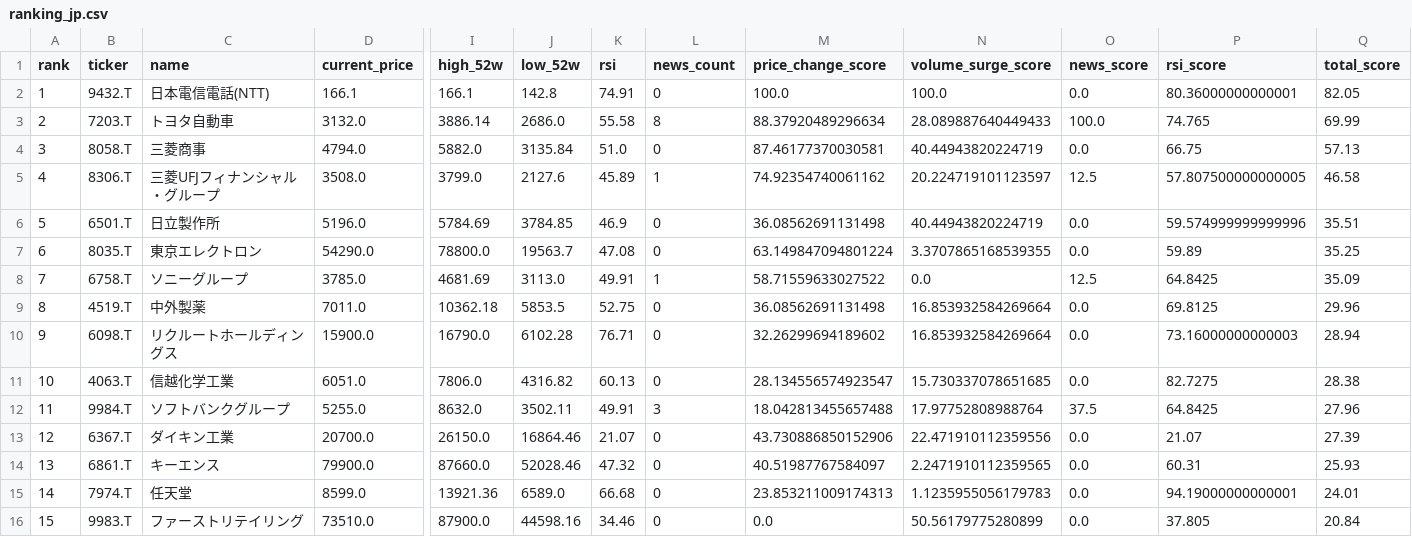
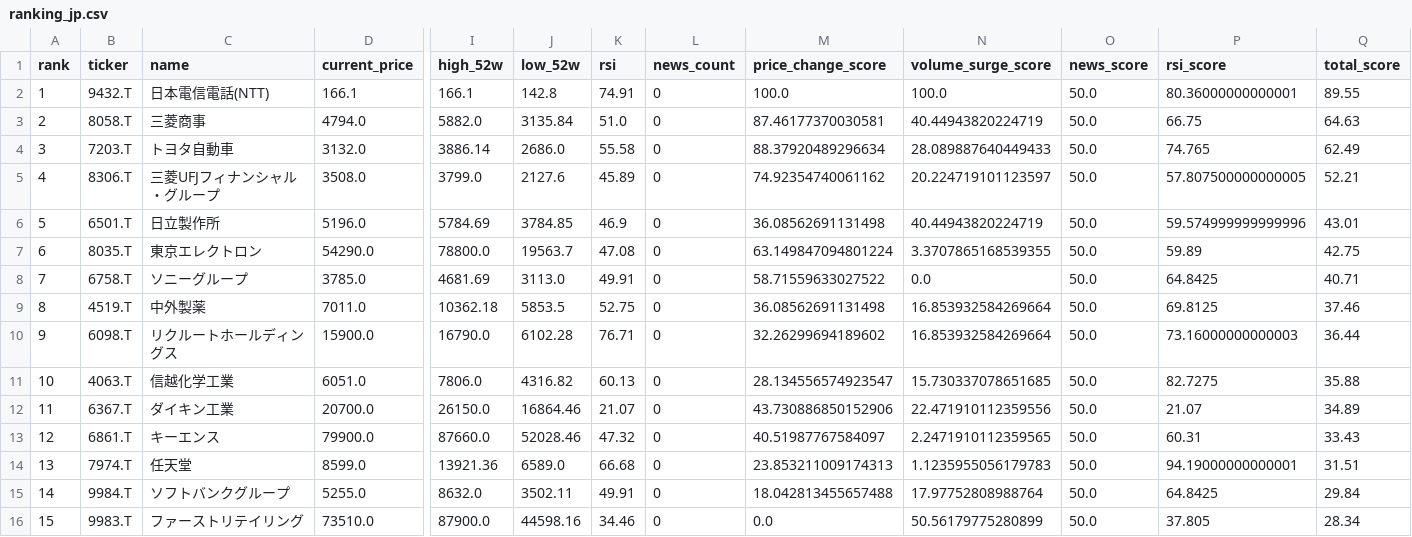
Before and after one commit to ynokinawa19-lgtm/stock-ranking-app, a CSV file: data/ranking_jp.csv, drawn as a sheet; only a part is shown, gaps mark what is left out; removed rows and columns are numbered as before the commit, all else as after; rows hold the shown columns only; the diff names each change by its address in the sheet, - before the commit and + after, or states it on an @@ line.

```diff
--- a/data/ranking_jp.csv
+++ b/data/ranking_jp.csv
-O2 (news_score): 0.0
+O2 (news_score): 50.0
-Q2 (total_score): 82.05
+Q2 (total_score): 89.55
-row 3: 2 | 7203.T | トヨタ自動車 | 3132.0 | 3886.14 | 2686.0 | 55.58 | 8 | 88.37920489296634 | 28.089887640449433 | 100.0 | 74.765 | 69.99
-A3 (rank): 3
+A3 (rank): 2
-O3 (news_score): 0.0
+O3 (news_score): 50.0
-Q3 (total_score): 57.13
+Q3 (total_score): 64.63
+row 4: 3 | 7203.T | トヨタ自動車 | 3132.0 | 3886.14 | 2686.0 | 55.58 | 0 | 88.37920489296634 | 28.089887640449433 | 50.0 | 74.765 | 62.49
-L5 (news_count): 1
+L5 (news_count): 0
-O5 (news_score): 12.5
+O5 (news_score): 50.0
-Q5 (total_score): 46.58
+Q5 (total_score): 52.21
-O6:O7 (news_score): 0.0
+O6:O7 (news_score): 50.0
-Q6 (total_score): 35.51
+Q6 (total_score): 43.01
-Q7 (total_score): 35.25
+Q7 (total_score): 42.75
-L8 (news_count): 1
+L8 (news_count): 0
-O8 (news_score): 12.5
+O8 (news_score): 50.0
-Q8 (total_score): 35.09
+Q8 (total_score): 40.71
-O9:O11 (news_score): 0.0
+O9:O11 (news_score): 50.0
-Q9 (total_score): 29.96
+Q9 (total_score): 37.46
-Q10 (total_score): 28.94
+Q10 (total_score): 36.44
-Q11 (total_score): 28.38
+Q11 (total_score): 35.88
-row 12: 11 | 9984.T | ソフトバンクグループ | 5255.0 | 8632.0 | 3502.11 | 49.91 | 3 | 18.042813455657488 | 17.97752808988764 | 37.5 | 64.8425 | 27.96
-A12 (rank): 12
+A12 (rank): 11
-O12:O14 (news_score): 0.0
+O12:O14 (news_score): 50.0
-Q12 (total_score): 27.39
+Q12 (total_score): 34.89
-A13 (rank): 13
+A13 (rank): 12
-Q13 (total_score): 25.93
+Q13 (total_score): 33.43
-A14 (rank): 14
+A14 (rank): 13
-Q14 (total_score): 24.01
+Q14 (total_score): 31.51
+row 15: 14 | 9984.T | ソフトバンクグループ | 5255.0 | 8632.0 | 3502.11 | 49.91 | 0 | 18.042813455657488 | 17.97752808988764 | 50.0 | 64.8425 | 29.84
-O16 (news_score): 0.0
+O16 (news_score): 50.0
-Q16 (total_score): 20.84
+Q16 (total_score): 28.34
```
Also changed, not shown: data/ranking_us.csv, 3 other files.
